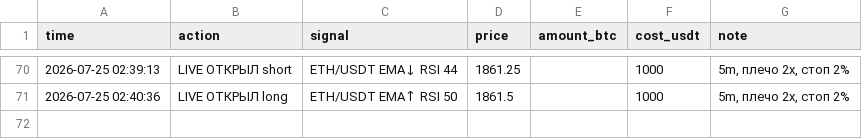
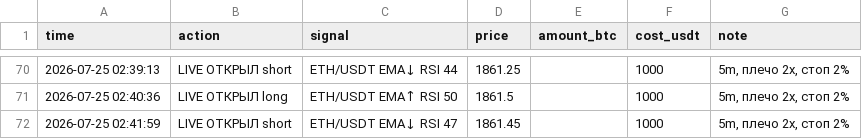
Before and after one commit to cyberacademiya-bit/trister, a CSV file: trades.csv, drawn as a sheet; only a part is shown, gaps mark what is left out; the diff names each change by its address in the sheet, - before the commit and + after, or states it on an @@ line.

Commit message:
🔴🟢 live: живая торговля фьючерсами

```diff
--- a/trades.csv
+++ b/trades.csv
+row 72: 2026-07-25 02:41:59 | LIVE ОТКРЫЛ short | ETH/USDT EMA↓ RSI 47 | 1861.45 |  | 1000 | 5m, плечо 2x, стоп 2%
```
Also changed, not shown: 5 other files.
